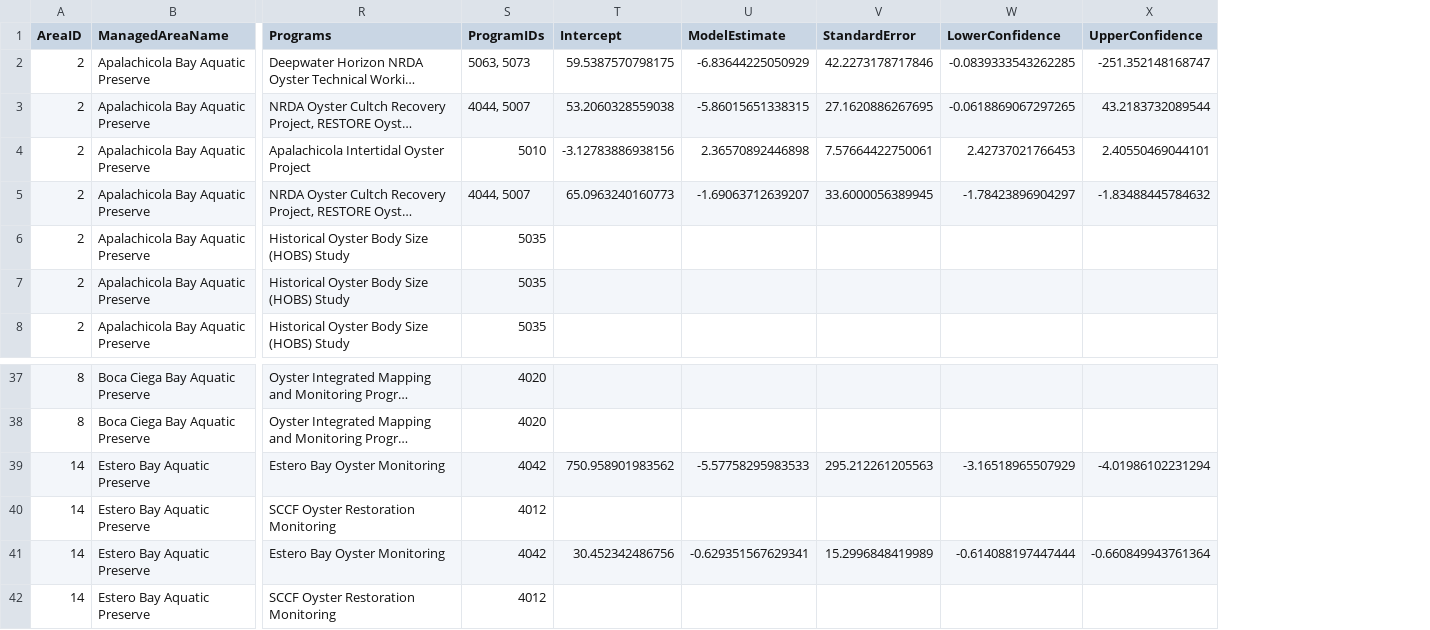
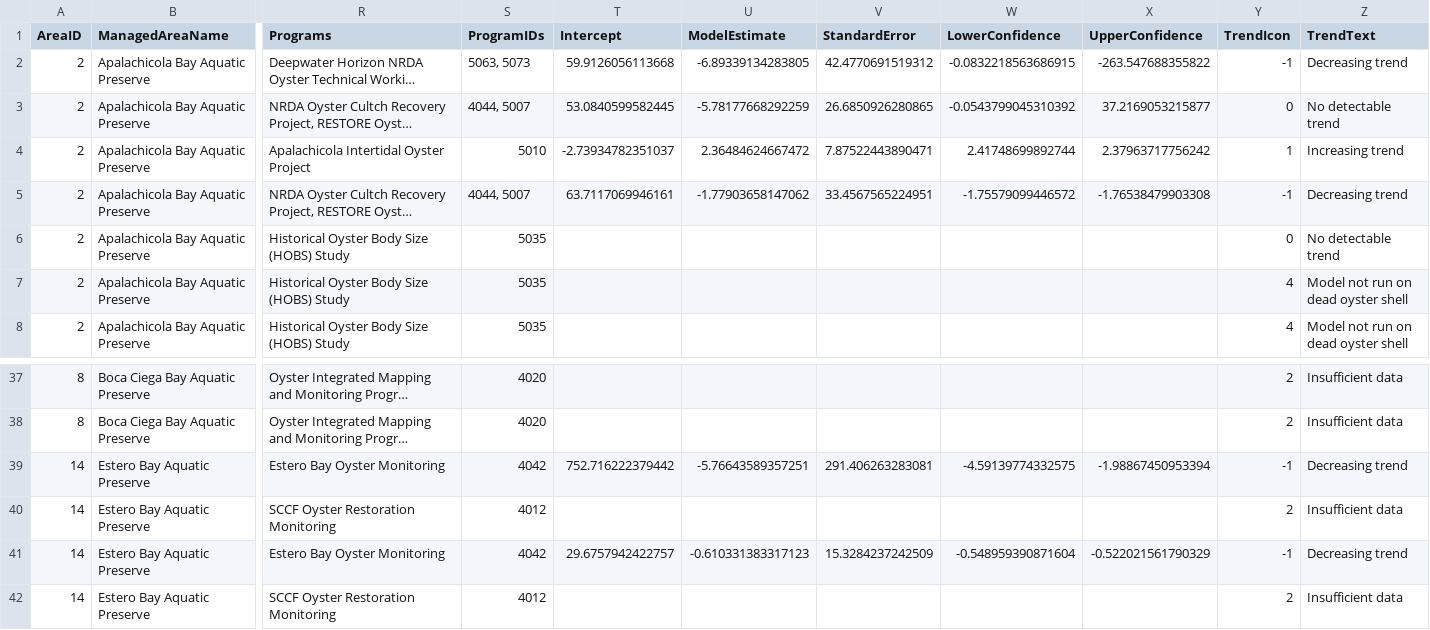
Before and after one commit to FloridaSEACAR/SEACAR_Trend_Analyses, a CSV file: Oyster/output/ManagedAreaName/Oyster_All_GLMM_Stats.csv, drawn as a sheet; only a part is shown, gaps mark what is left out; long unchanged cells end in …; the diff covers the shown part only; the diff names each change by its address in the sheet, - before the commit and + after, or states it on an @@ line.

Commit message:
updated stats output with icons

```diff
--- a/Oyster/output/ManagedAreaName/Oyster_All_GLMM_Stats.csv
+++ b/Oyster/output/ManagedAreaName/Oyster_All_GLMM_Stats.csv
+column Y (TrendIcon), rows 2-8: -1 | 0 | 1 | -1 | 0 | 4 | 4; rows 37-42: 2 | 2 | -1 | 2 | -1 | 2
+column Z (TrendText), rows 2-8: Decreasing trend | No detectable trend | Increasing trend | Decreasing trend | No detectable trend | Model not run on dead oyster shell | Model not run on dead oyster shell; rows 37-42: Insufficient data | Insufficient data | Decreasing trend | Insufficient data | Decreasing trend | Insufficient data
-T2 (Intercept): 59.5387570798175
+T2 (Intercept): 59.9126056113668
-U2 (ModelEstimate): -6.83644225050929
+U2 (ModelEstimate): -6.89339134283805
-V2 (StandardError): 42.2273178717846
+V2 (StandardError): 42.4770691519312
-W2 (LowerConfidence): -0.0839333543262285
+W2 (LowerConfidence): -0.0832218563686915
-X2 (UpperConfidence): -251.352148168747
+X2 (UpperConfidence): -263.547688355822
-T3 (Intercept): 53.2060328559038
+T3 (Intercept): 53.0840599582445
-U3 (ModelEstimate): -5.86015651338315
+U3 (ModelEstimate): -5.78177668292259
-V3 (StandardError): 27.1620886267695
+V3 (StandardError): 26.6850926280865
-W3 (LowerConfidence): -0.0618869067297265
+W3 (LowerConfidence): -0.0543799045310392
-X3 (UpperConfidence): 43.2183732089544
+X3 (UpperConfidence): 37.2169053215877
-T4 (Intercept): -3.12783886938156
+T4 (Intercept): -2.73934782351037
-U4 (ModelEstimate): 2.36570892446898
+U4 (ModelEstimate): 2.36484624667472
-V4 (StandardError): 7.57664422750061
+V4 (StandardError): 7.87522443890471
-W4 (LowerConfidence): 2.42737021766453
+W4 (LowerConfidence): 2.41748699892744
-X4 (UpperConfidence): 2.40550469044101
+X4 (UpperConfidence): 2.37963717756242
-T5 (Intercept): 65.0963240160773
+T5 (Intercept): 63.7117069946161
-U5 (ModelEstimate): -1.69063712639207
+U5 (ModelEstimate): -1.77903658147062
-V5 (StandardError): 33.6000056389945
+V5 (StandardError): 33.4567565224951
-W5 (LowerConfidence): -1.78423896904297
+W5 (LowerConfidence): -1.75579099446572
-X5 (UpperConfidence): -1.83488445784632
+X5 (UpperConfidence): -1.76538479903308
-T39 (Intercept): 750.958901983562
+T39 (Intercept): 752.716222379442
-U39 (ModelEstimate): -5.57758295983533
+U39 (ModelEstimate): -5.76643589357251
-V39 (StandardError): 295.212261205563
+V39 (StandardError): 291.406263283081
-W39 (LowerConfidence): -3.16518965507929
+W39 (LowerConfidence): -4.59139774332575
-X39 (UpperConfidence): -4.01986102231294
+X39 (UpperConfidence): -1.98867450953394
-T41 (Intercept): 30.452342486756
+T41 (Intercept): 29.6757942422757
-U41 (ModelEstimate): -0.629351567629341
+U41 (ModelEstimate): -0.610331383317123
-V41 (StandardError): 15.2996848419989
+V41 (StandardError): 15.3284237242509
-W41 (LowerConfidence): -0.614088197447444
+W41 (LowerConfidence): -0.548959390871604
-X41 (UpperConfidence): -0.660849943761364
+X41 (UpperConfidence): -0.522021561790329
```
Also changed, not shown: 70 edited cells elsewhere in this file, 8 other files.
